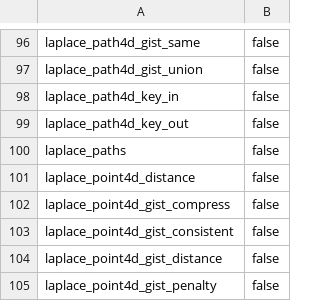
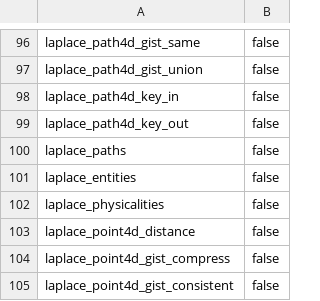
Before and after one commit to SaltyPatron/Laplace-postgres, a TSV file: manifest/function_bindings.tsv, drawn as a sheet; only a part is shown, gaps mark what is left out; the shorter side is filled out with more unchanged rows; the diff names each change by its address in the sheet, - before the commit and + after, or states it on an @@ line.

```diff
--- a/manifest/function_bindings.tsv
+++ b/manifest/function_bindings.tsv
+row 101: laplace_entities | false
+row 102: laplace_physicalities | false
```
Also changed, not shown: 8 other files.
